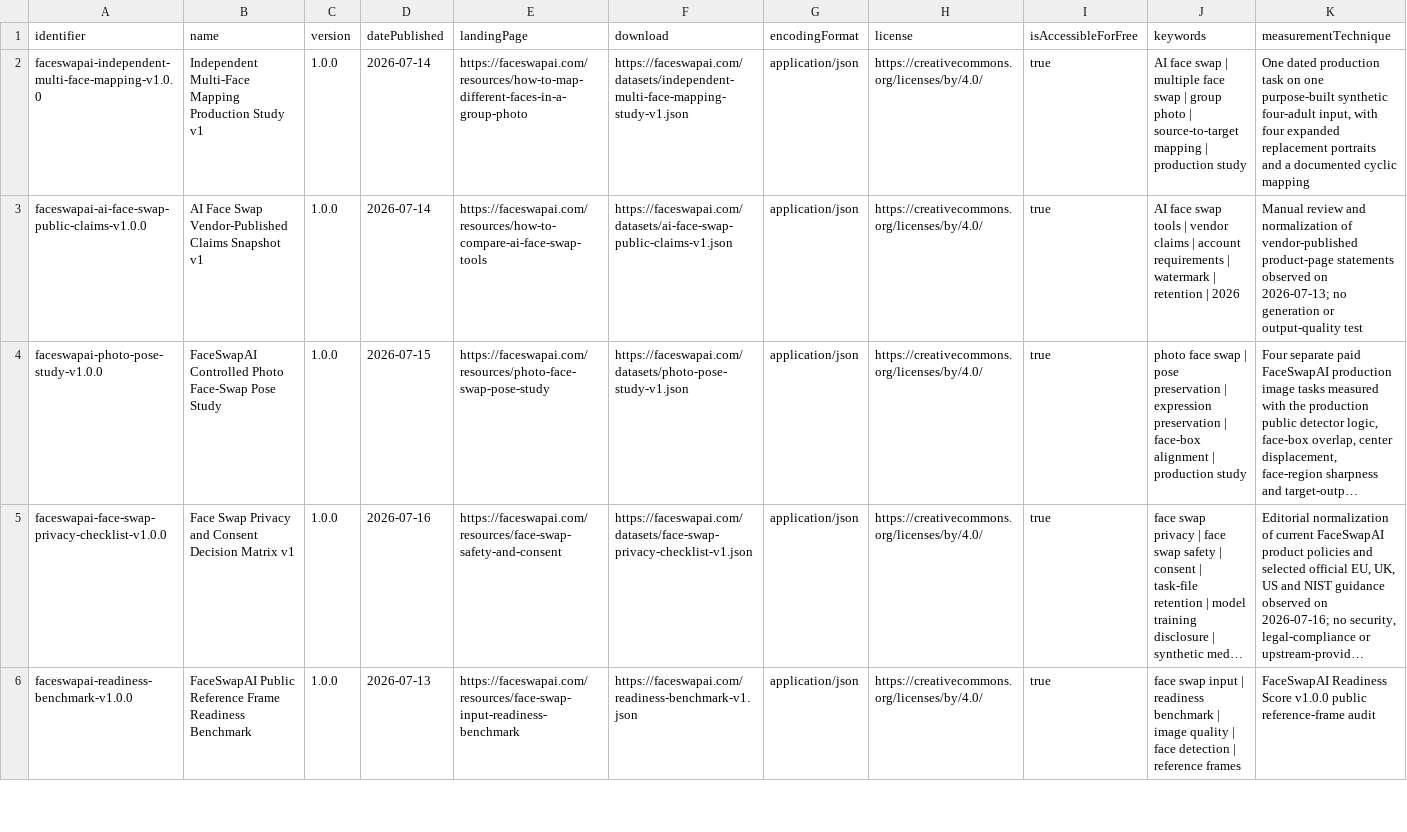
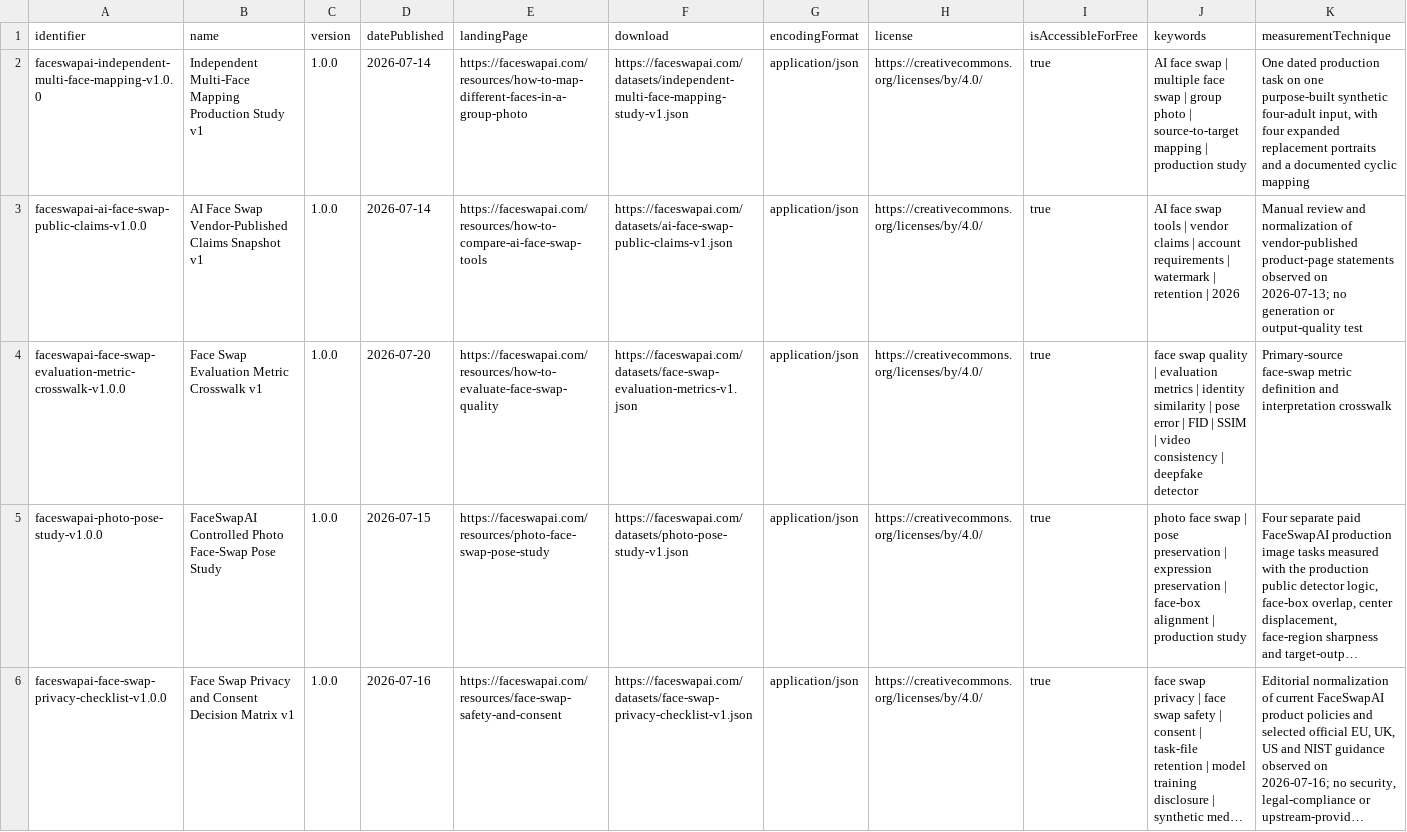
Before and after one commit to YAN555999/faceswapai-open-research, a CSV file: catalog/research-catalog-v1.csv, drawn as a sheet; only a part is shown; the shorter side is filled out with more unchanged rows; long unchanged cells end in …; rows hold the shown columns only; the diff names each change by its address in the sheet, - before the commit and + after, or states it on an @@ line.

Commit message:
research: publish evaluation metric crosswalk v1.3.0

```diff
--- a/catalog/research-catalog-v1.csv
+++ b/catalog/research-catalog-v1.csv
+row 4: faceswapai-face-swap-evaluation-metric-crosswalk-v1.0.0 | Face Swap Evaluation Metric Crosswalk v1 | 1.0.0 | 2026-07-20 | https://faceswapai.com/resources/how-to-evaluate-face-swap-quality | https://faceswapai.com/datasets/face-swap-evaluation-metrics-v1.json | application/json | https://creativecommons.org/licenses/by/4.0/ | true | face swap quality | evaluation metrics | identity similarity | pose error | FID | SSIM | video consistency | deepfake detector | Primary-source face-swap metric definition and interpretation crosswalk
```
Also changed, not shown: 10 other files.
